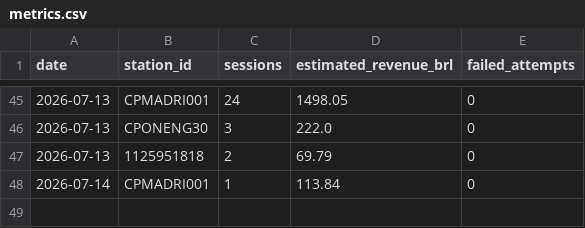
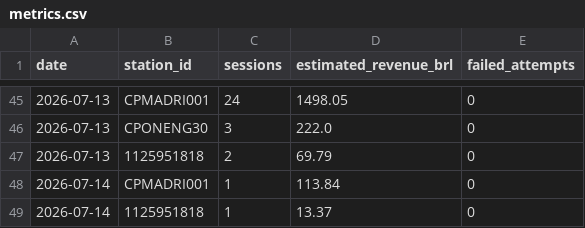
Before and after one commit to Thrcordeiro/ev-monitor, a CSV file: data/metrics.csv, drawn as a sheet; only a part is shown, gaps mark what is left out.

```diff
--- a/data/metrics.csv
+++ b/data/metrics.csv
@@ -48 +48,2 @@ date,station_id,sessions,estimated_revenue_brl,failed_attempts
 2026-07-14,CPMADRI001,1,113.84,0
+2026-07-14,1125951818,1,13.37,0
```
Also changed, not shown: data/sessions.csv, 5 other files.
